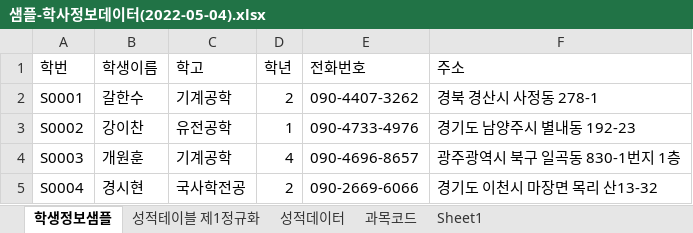
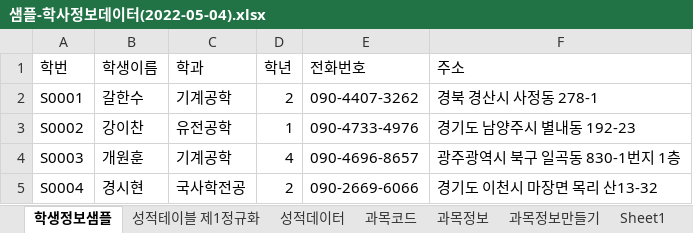
Before and after one commit to dosunggil/DBMS, an Excel workbook: 샘플/샘플-학사정보데이터(2022-05-04).xlsx, sheet 학생정보샘플, drawn as a sheet; only a part is shown; values as stored, in another font and other column widths than the file's, no borders; the diff names each change by its address in the sheet, - before the commit and + after, or states it on an @@ line.

```diff
--- a/샘플/샘플-학사정보데이터(2022-05-04).xlsx (sheet 학생정보샘플)
+++ b/샘플/샘플-학사정보데이터(2022-05-04).xlsx (sheet 학생정보샘플)
+sheet tab: 과목정보
+sheet tab: 과목정보만들기
-C1: 학고
+C1: 학과
```
Also changed, not shown: sheet 성적테이블 제1정규화, formulas that keep their value, 샘플/학사정보-테이블명세(2022-04-28).xlsx, 4 other files.
